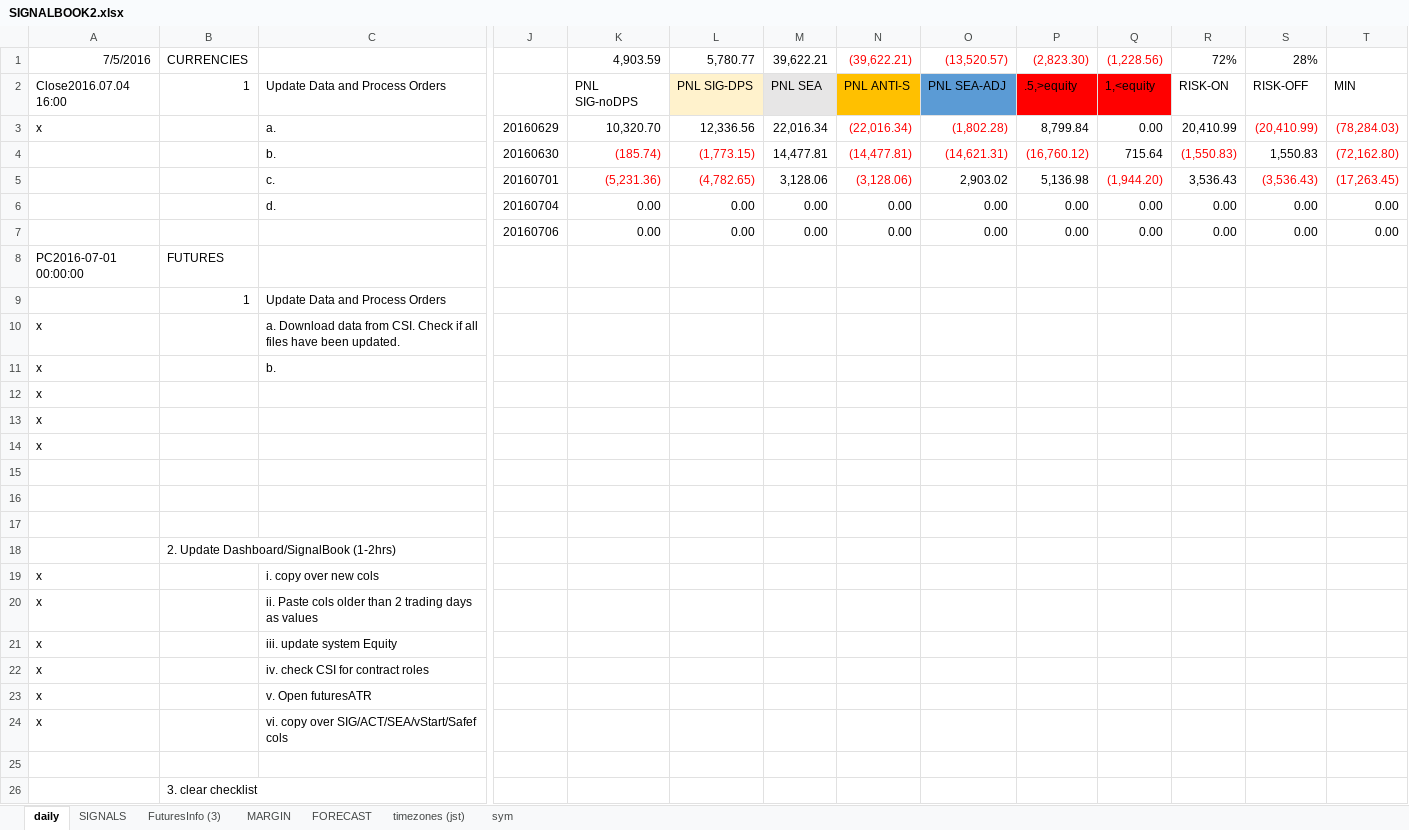
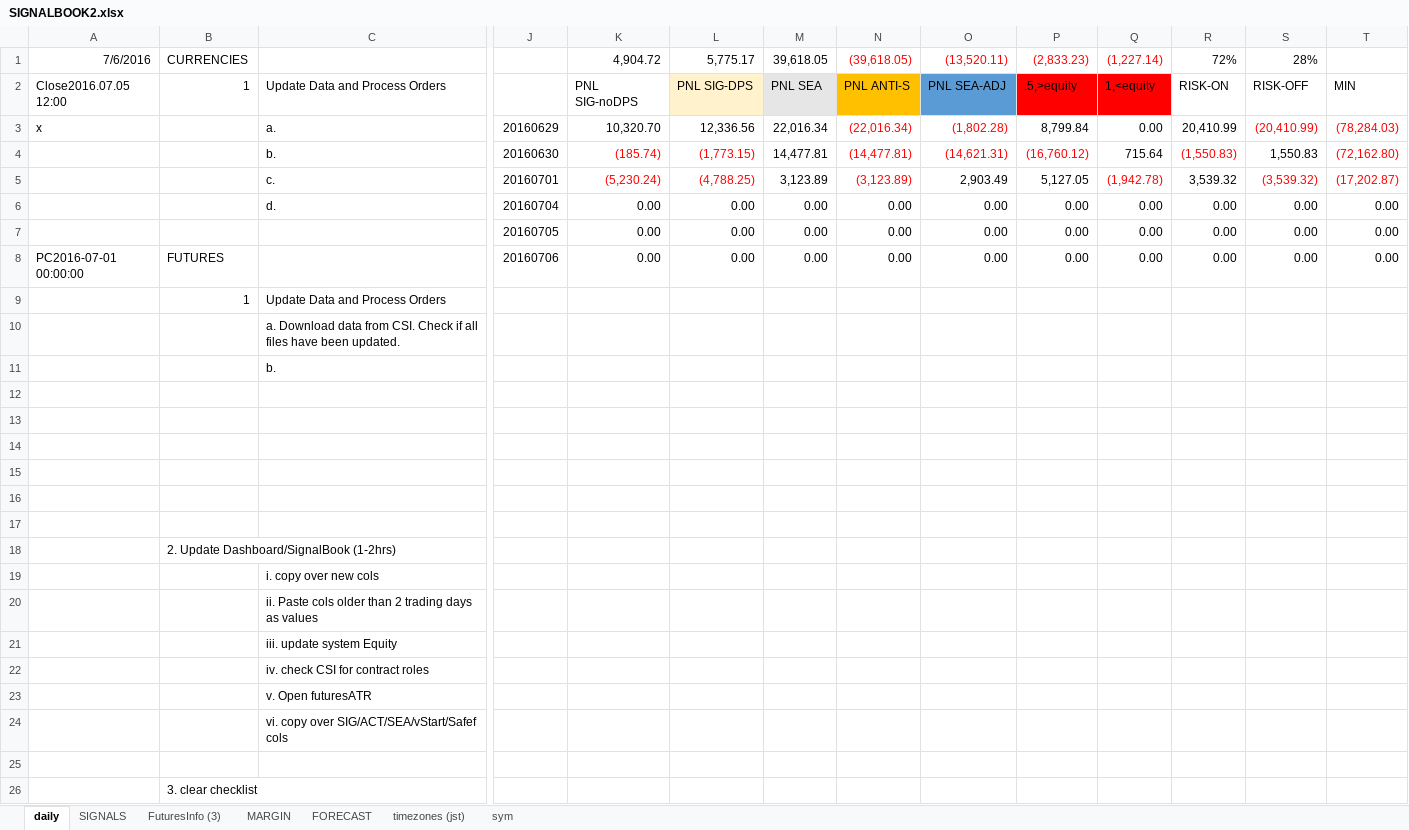
Before and after one commit to hasakura511/ML-TSDP, an Excel workbook: data/systems/SIGNALBOOK2.xlsx, sheet daily, drawn as a sheet; only a part is shown, gaps mark what is left out; values as stored, in another font and other column widths than the file's, no borders; 1 other sheet too large or unreadable and not compared; removed rows and columns are numbered as before the commit, all else as after; rows hold the shown columns only; the diff names each change by its address in the sheet, - before the commit and + after, or states it on an @@ line.

```diff
--- a/data/systems/SIGNALBOOK2.xlsx (sheet daily)
+++ b/data/systems/SIGNALBOOK2.xlsx (sheet daily)
-row 1: 7/5/2016 | CURRENCIES |  |  | 4,903.59 | 5,780.77 | 39,622.21 | (39,622.21) | (13,520.57) | (2,823.30) | (1,228.56) | 72% | 28%
+row 1: 7/6/2016 | CURRENCIES |  |  | 4,904.72 | 5,775.17 | 39,618.05 | (39,618.05) | (13,520.11) | (2,833.23) | (1,227.14) | 72% | 28%
-A2: Close2016.07.04 16:00
+A2: Close2016.07.05 12:00
-row 5:  |  | c. | 20160701 | (5,231.36) | (4,782.65) | 3,128.06 | (3,128.06) | 2,903.02 | 5,136.98 | (1,944.20) | 3,536.43 | (3,536.43) | (17,263.45)
+row 5:  |  | c. | 20160701 | (5,230.24) | (4,788.25) | 3,123.89 | (3,123.89) | 2,903.49 | 5,127.05 | (1,942.78) | 3,539.32 | (3,539.32) | (17,202.87)
-J7: 20160706
+J7: 20160705
-row 8: PC2016-07-01 00:00:00 | FUTURES
+row 8: PC2016-07-01 00:00:00 | FUTURES |  | 20160706 | 0.00 | 0.00 | 0.00 | 0.00 | 0.00 | 0.00 | 0.00 | 0.00 | 0.00 | 0.00
-A10:A14: x
+A10:A14: (empty)
-A19:A24: x
+A19:A24: (empty)
```
Also changed, not shown: sheet MARGIN, sheet FuturesInfo (3), hidden cells, 2 other files.
